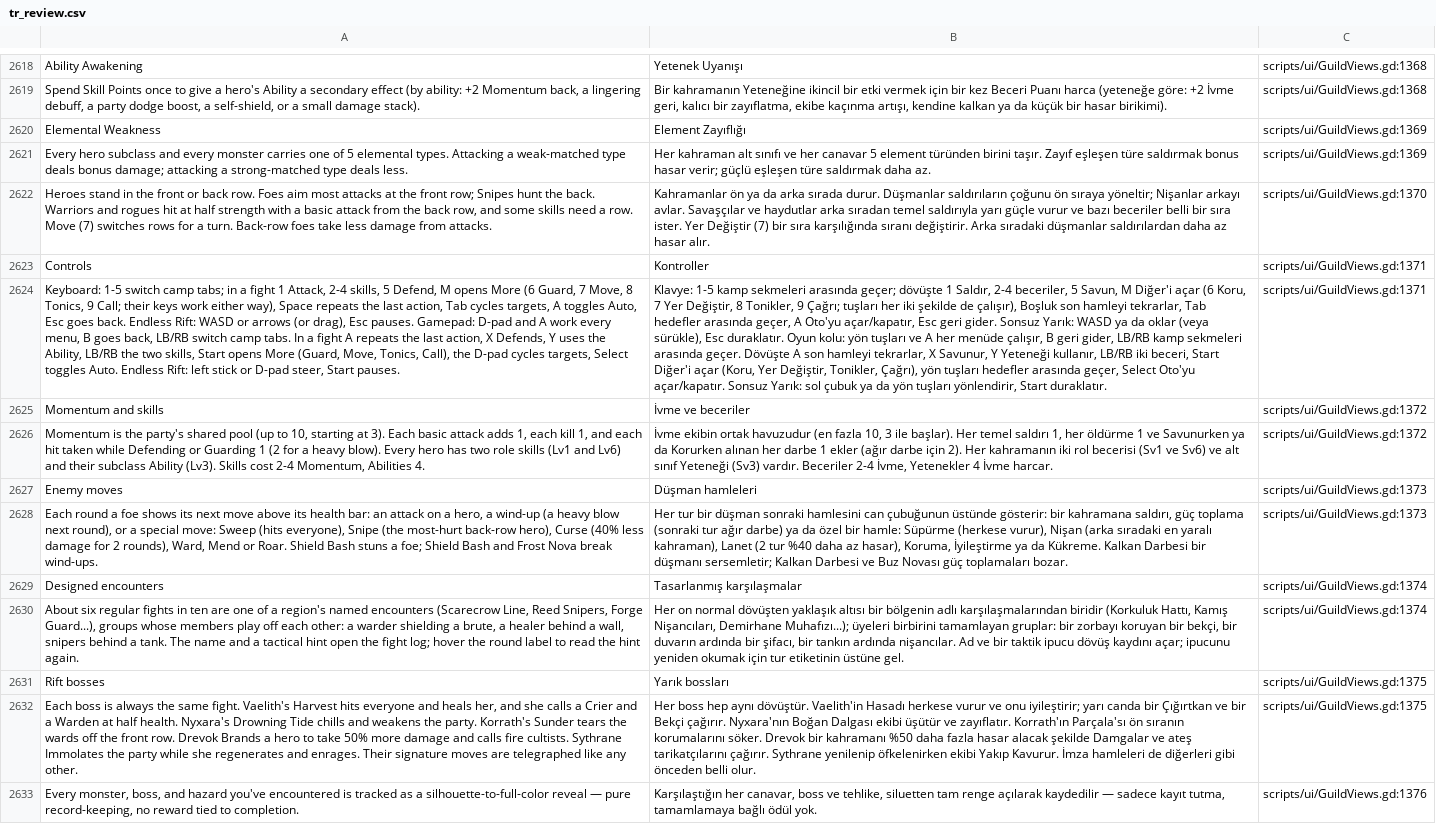
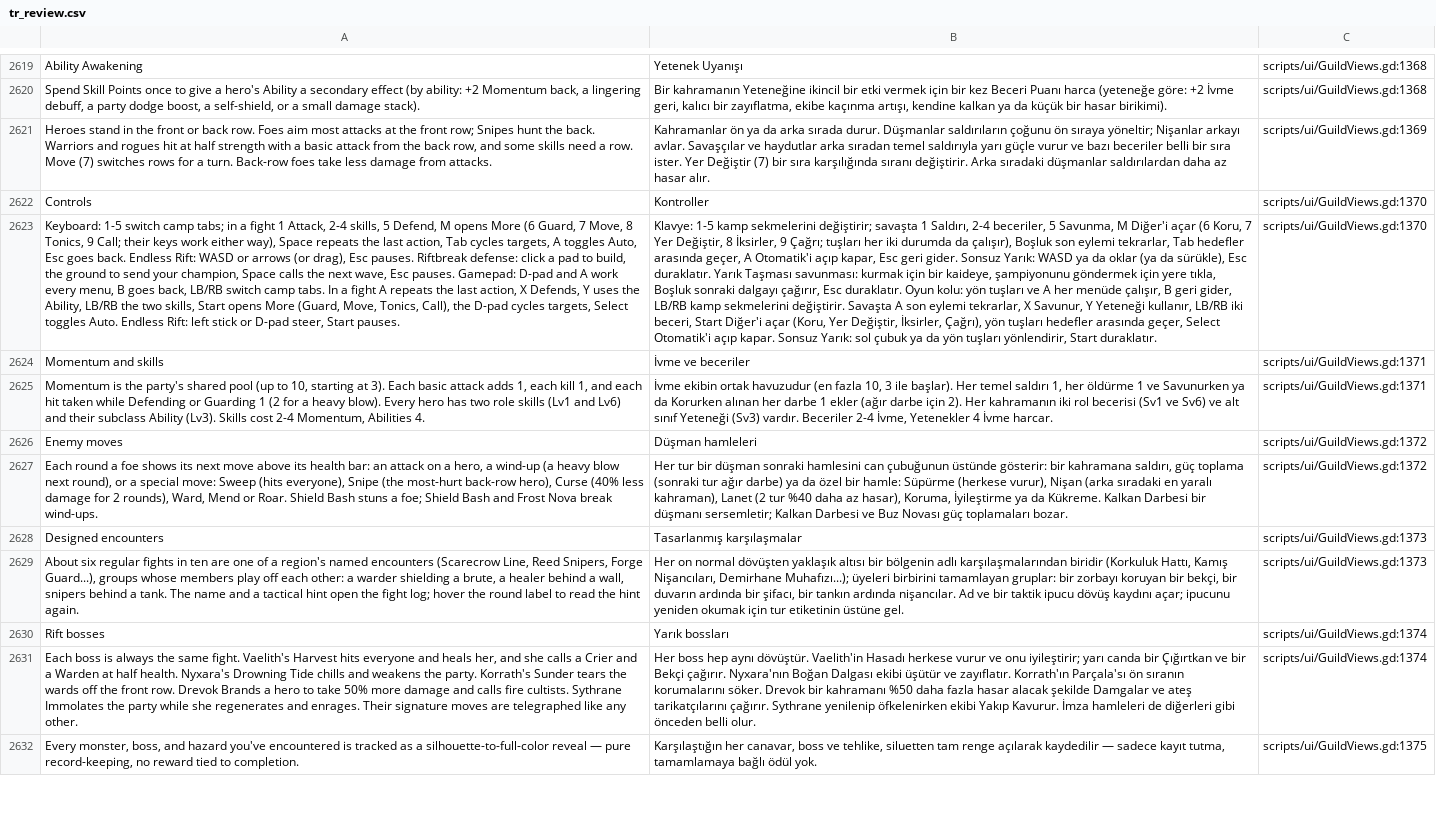
Before and after one commit to lexingel/godot-guilds-system, a CSV file: docs/translation/tr_review.csv, drawn as a sheet; only a part is shown, gaps mark what is left out; removed rows and columns are numbered as before the commit, all else as after; the diff covers the shown part only; the diff names each change by its address in the sheet, - before the commit and + after, or states it on an @@ line.

```diff
--- a/docs/translation/tr_review.csv
+++ b/docs/translation/tr_review.csv
-row 2620: Elemental Weakness | Element Zayıflığı | scripts/ui/GuildViews.gd:1369
-row 2621: Every hero subclass and every monster carries one of 5 elemental types. Attacking a weak-matched type deals bonus damage; attacking a strong-matched type deals less. | Her kahraman alt sınıfı ve her canavar 5 element türünden birini taşır. Zayıf eşleşen türe saldırmak bonus hasar verir; güçlü eşleşen türe saldırmak daha az. | scripts/ui/GuildViews.gd:1369
-C2621: scripts/ui/GuildViews.gd:1370
+C2621: scripts/ui/GuildViews.gd:1369
-C2622:C2623: scripts/ui/GuildViews.gd:1371
+C2622:C2623: scripts/ui/GuildViews.gd:1370
-A2623: …Esc pauses. Gamepad: D-pad…
+A2623: …Esc pauses. Riftbreak defense: click a pad to build, the ground to send your champion, Space calls the next wave, Esc pauses. Gamepad: D-pad…
-B2623: …1-5 kamp sekmeleri arasında geçer; dövüşte 1 Saldır, 2-4 beceriler, 5 Savun, M Diğer'i açar (6 Koru, 7 Yer Değiştir, 8 Tonikler, 9 Çağrı; tuşları her iki şekilde de çalışır), Boşluk son hamleyi tekrarlar, Tab hedefler arasında geçer, A Oto'yu açar/kapatır, Esc geri gider. Sonsuz Yarık: WASD ya da oklar (veya sürükle), Esc duraklatır. Oyun kolu: yön tuşları ve A her menüde çalışır, B geri gider, LB/RB kamp sekmeleri arasında geçer. Dövüşte A son hamleyi tekrarlar, X Savunur, Y Yeteneği kullanır, LB/RB iki beceri, Start Diğer'i açar (Koru, Yer Değiştir, Tonikler, Çağrı), yön tuşları hedefler arasında geçer, Select Oto'yu açar/kapatır. Sonsuz Yarık:…
+B2623: …1-5 kamp sekmelerini değiştirir; savaşta 1 Saldırı, 2-4 beceriler, 5 Savunma, M Diğer'i açar (6 Koru, 7 Yer Değiştir, 8 İksirler, 9 Çağrı; tuşları her iki durumda da çalışır), Boşluk son eylemi tekrarlar, Tab hedefler arasında geçer, A Otomatik'i açıp kapar, Esc geri gider. Sonsuz Yarık: WASD ya da oklar (ya da sürükle), Esc duraklatır. Yarık Taşması savunması: kurmak için bir kaideye, şampiyonunu göndermek için yere tıkla, Boşluk sonraki dalgayı çağırır, Esc duraklatır. Oyun kolu: yön tuşları ve A her menüde çalışır, B geri gider, LB/RB kamp sekmelerini değiştirir. Savaşta A son eylemi tekrarlar, X Savunur, Y Yeteneği kullanır, LB/RB iki beceri, Start Diğer'i açar (Koru, Yer Değiştir, İksirler, Çağrı), yön tuşları hedefler arasında geçer, Select Otomatik'i açıp kapar. Sonsuz Yarık:…
-C2624:C2625: scripts/ui/GuildViews.gd:1372
+C2624:C2625: scripts/ui/GuildViews.gd:1371
-C2626:C2627: scripts/ui/GuildViews.gd:1373
+C2626:C2627: scripts/ui/GuildViews.gd:1372
-C2628:C2629: scripts/ui/GuildViews.gd:1374
+C2628:C2629: scripts/ui/GuildViews.gd:1373
-C2630:C2631: scripts/ui/GuildViews.gd:1375
+C2630:C2631: scripts/ui/GuildViews.gd:1374
-C2632: scripts/ui/GuildViews.gd:1376
+C2632: scripts/ui/GuildViews.gd:1375
```
Also changed, not shown: 8 added rows, 5 removed rows and 89 edited cells elsewhere in this file, 25 other files.
